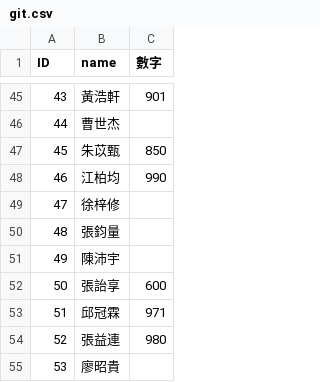
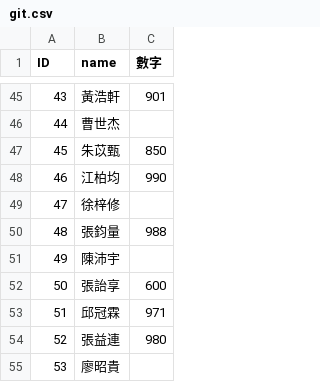
Before and after one commit to wei920915/githw111, a CSV file: git.csv, drawn as a sheet; only a part is shown, gaps mark what is left out.

Commit message:
Update git.csv

```diff
--- a/git.csv
+++ b/git.csv
@@ -49,3 +49,3 @@ ID,name,數字
 47,徐梓修,
-48,張鈞量,
+48,張鈞量,988
 49,陳沛宇,
```
